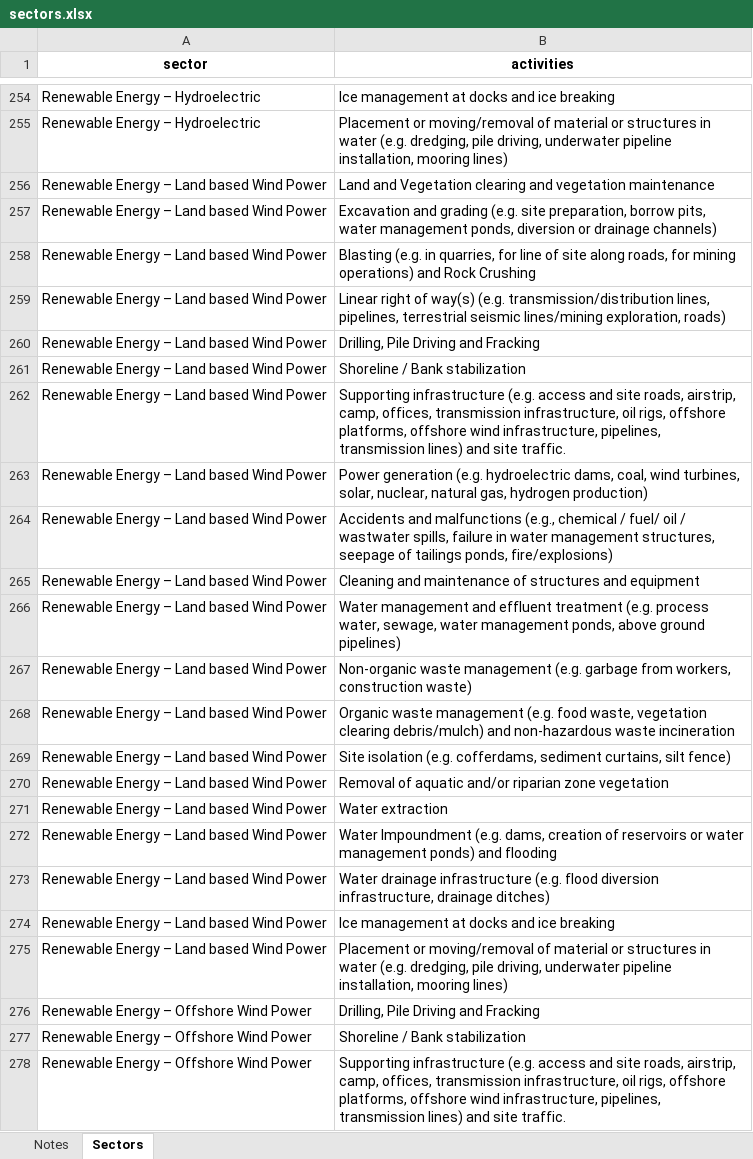
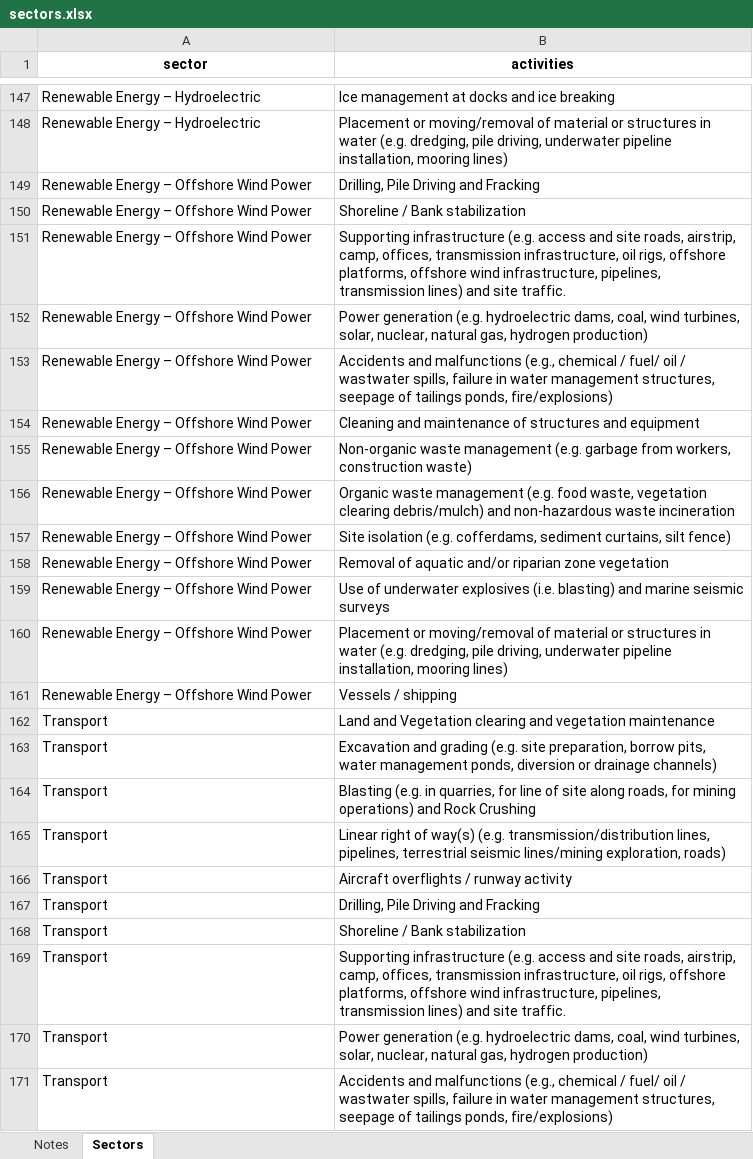
Before and after one commit to 1catherinem/CWS-Pathway-of-Effects, an Excel workbook: inst/extdata/sectors.xlsx, sheet Sectors, drawn as a sheet; only a part is shown, gaps mark what is left out; the shorter side is filled out with more unchanged rows; values as stored, in another font and other column widths than the file's, no borders; the diff covers the shown part only; the diff names each change by its address in the sheet, - before the commit and + after, or states it on an @@ line.

Commit message:
Limited sectors to Physical Activities
Limited the availability of sectors to just the Physical Activities listed in the Physical Activities Regulations (SOR/2019-285) of the Impact Assessment Act, 2019 (IAA)

```diff
--- a/inst/extdata/sectors.xlsx (sheet Sectors)
+++ b/inst/extdata/sectors.xlsx (sheet Sectors)
-row 256: Renewable Energy – Land based Wind Power | Land and Vegetation clearing and vegetation maintenance
-row 257: Renewable Energy – Land based Wind Power | Excavation and grading (e.g. site preparation, borrow pits, water management ponds, diversion or drainage channels)
-row 258: Renewable Energy – Land based Wind Power | Blasting (e.g. in quarries, for line of site along roads, for mining operations) and Rock Crushing
-row 259: Renewable Energy – Land based Wind Power | Linear right of way(s) (e.g. transmission/distribution lines, pipelines, terrestrial seismic lines/mining exploration, roads)
-row 260: Renewable Energy – Land based Wind Power | Drilling, Pile Driving and Fracking
-row 261: Renewable Energy – Land based Wind Power | Shoreline / Bank stabilization
-row 262: Renewable Energy – Land based Wind Power | Supporting infrastructure (e.g. access and site roads, airstrip, camp, offices, transmission infrastructure, oil rigs, offshore platforms, offshore wind infrastructure, pipelines, transmission lines) and site traffic.
-row 263: Renewable Energy – Land based Wind Power | Power generation (e.g. hydroelectric dams, coal, wind turbines, solar, nuclear, natural gas, hydrogen production)
-row 264: Renewable Energy – Land based Wind Power | Accidents and malfunctions (e.g., chemical / fuel/ oil / wastwater spills, failure in water management structures, seepage of tailings ponds, fire/explosions)
-row 265: Renewable Energy – Land based Wind Power | Cleaning and maintenance of structures and equipment
-row 266: Renewable Energy – Land based Wind Power | Water management and effluent treatment (e.g. process water, sewage, water management ponds, above ground pipelines)
-row 267: Renewable Energy – Land based Wind Power | Non-organic waste management (e.g. garbage from workers, construction waste)
-row 268: Renewable Energy – Land based Wind Power | Organic waste management (e.g. food waste, vegetation clearing debris/mulch) and non-hazardous waste incineration
-row 269: Renewable Energy – Land based Wind Power | Site isolation (e.g. cofferdams, sediment curtains, silt fence)
-row 270: Renewable Energy – Land based Wind Power | Removal of aquatic and/or riparian zone vegetation
-row 271: Renewable Energy – Land based Wind Power | Water extraction
-row 272: Renewable Energy – Land based Wind Power | Water Impoundment (e.g. dams, creation of reservoirs or water management ponds) and flooding
-row 273: Renewable Energy – Land based Wind Power | Water drainage infrastructure (e.g. flood diversion infrastructure, drainage ditches)
-row 274: Renewable Energy – Land based Wind Power | Ice management at docks and ice breaking
-row 275: Renewable Energy – Land based Wind Power | Placement or moving/removal of material or structures in water (e.g. dredging, pile driving, underwater pipeline installation, mooring lines)
```
Also changed, not shown: 123 removed rows elsewhere in this sheet.
